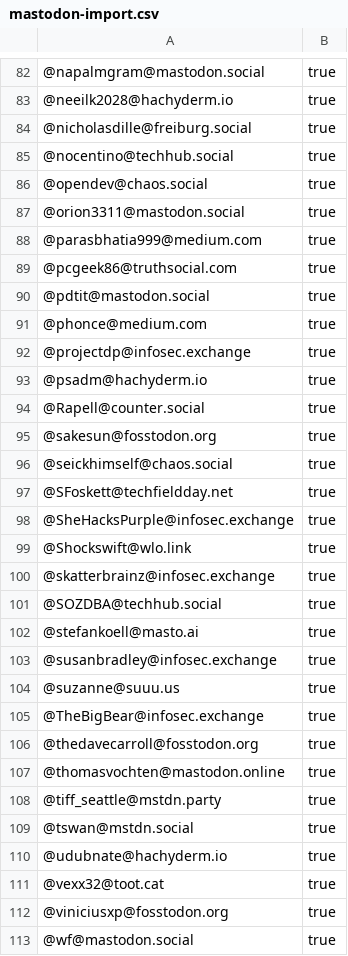
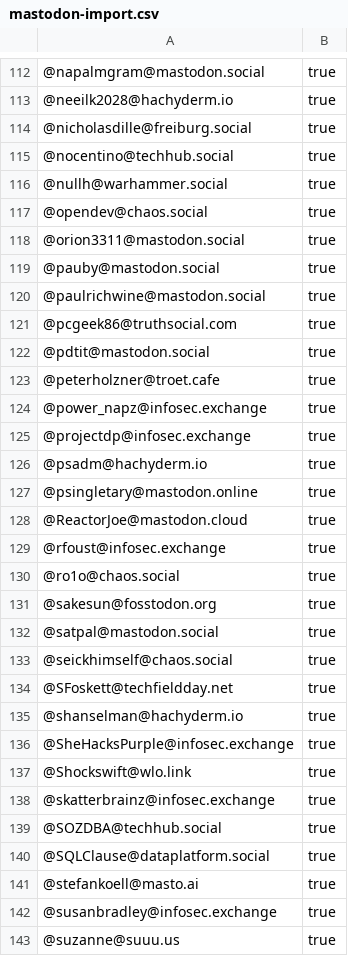
Before and after one commit to dataplat/mastodon, a CSV file: powershell/mastodon-import.csv, drawn as a sheet; only a part is shown, gaps mark what is left out; the shorter side is filled out with more unchanged rows; the diff covers the shown part only.

Commit message:
update powershell matches

```diff
--- a/powershell/mastodon-import.csv
+++ b/powershell/mastodon-import.csv
@@ -85,14 +115,22 @@
 "@nocentino@techhub.social","true"
+"@nullh@warhammer.social","true"
 "@opendev@chaos.social","true"
 "@orion3311@mastodon.social","true"
-"@parasbhatia999@medium.com","true"
+"@pauby@mastodon.social","true"
+"@paulrichwine@mastodon.social","true"
 "@pcgeek86@truthsocial.com","true"
 "@pdtit@mastodon.social","true"
-"@phonce@medium.com","true"
+"@peterholzner@troet.cafe","true"
+"@power_napz@infosec.exchange","true"
 "@projectdp@infosec.exchange","true"
 "@psadm@hachyderm.io","true"
-"@Rapell@counter.social","true"
+"@psingletary@mastodon.online","true"
+"@ReactorJoe@mastodon.cloud","true"
+"@rfoust@infosec.exchange","true"
+"@ro1o@chaos.social","true"
 "@sakesun@fosstodon.org","true"
+"@satpal@mastodon.social","true"
 "@seickhimself@chaos.social","true"
 "@SFoskett@techfieldday.net","true"
+"@shanselman@hachyderm.io","true"
 "@SheHacksPurple@infosec.exchange","true"
@@ -101,2 +139,3 @@
 "@SOZDBA@techhub.social","true"
+"@SQLClause@dataplatform.social","true"
 "@stefankoell@masto.ai","true"
```
Also changed, not shown: 40 added rows, 5 removed rows and 1 edited cell elsewhere in this file, 1 other file.
